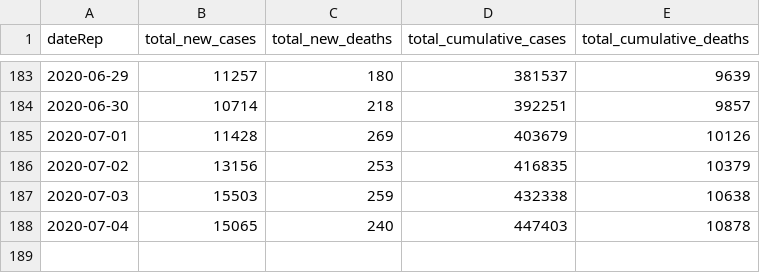
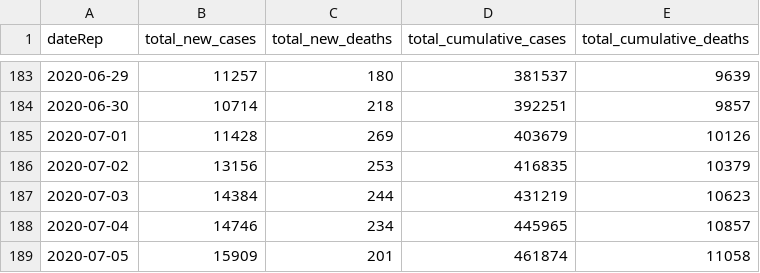
Before and after one commit to FinancialMarkets/latest_covid_africa_data, a CSV file: js_data/all_africa_data.csv, drawn as a sheet; only a part is shown, gaps mark what is left out.

Commit message:
updated all africa data

```diff
--- a/js_data/all_africa_data.csv
+++ b/js_data/all_africa_data.csv
@@ -186,3 +186,4 @@ dateRep,total_new_cases,total_new_deaths,total_cumulative_cases,total_cumulative
 2020-07-02,13156,253,416835,10379
-2020-07-03,15503,259,432338,10638
-2020-07-04,15065,240,447403,10878
+2020-07-03,14384,244,431219,10623
+2020-07-04,14746,234,445965,10857
+2020-07-05,15909,201,461874,11058
```
